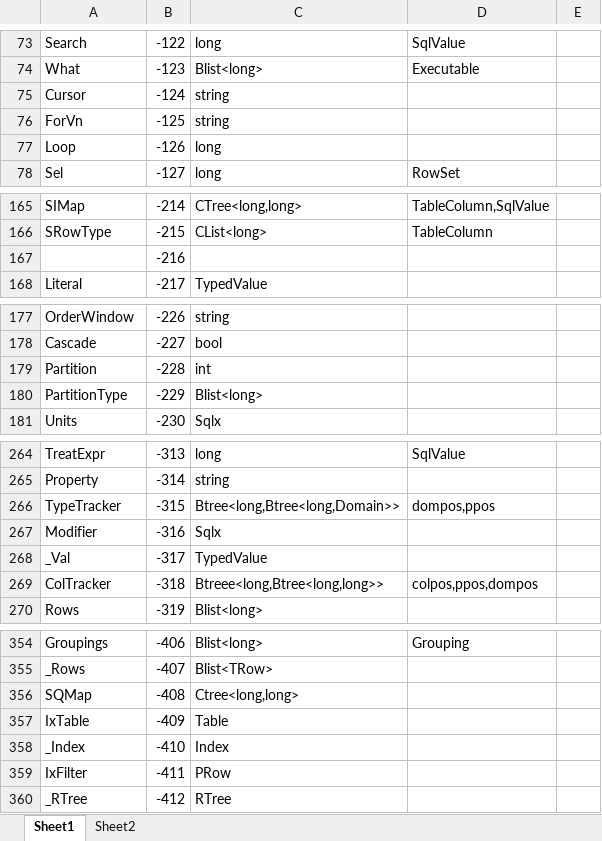
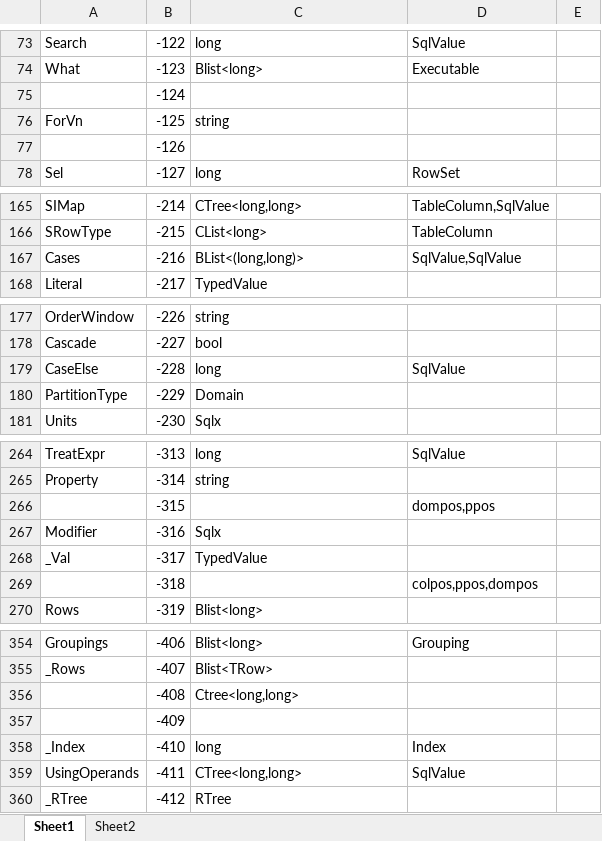
Before and after one commit to MalcolmCrowe/ShareableDataStructures, an Excel workbook: PyrrhoV7alpha/doc/consts.xlsx, sheet Sheet1, drawn as a sheet; only a part is shown, gaps mark what is left out; values as stored, in another font and other column widths than the file's, no borders; the diff covers the shown part only; the diff names each change by its address in the sheet, - before the commit and + after, or states it on an @@ line.

```diff
--- a/PyrrhoV7alpha/doc/consts.xlsx (sheet Sheet1)
+++ b/PyrrhoV7alpha/doc/consts.xlsx (sheet Sheet1)
-A75: Cursor
+A75: (empty)
-C75: string
+C75: (empty)
-A77: Loop
+A77: (empty)
-C77: long
+C77: (empty)
-A167: (empty)
+A167: Cases
-C167: (empty)
+C167: BList<(long,long)>
-D167: (empty)
+D167: SqlValue,SqlValue
-A179: Partition
+A179: CaseElse
-C179: int
+C179: long
-D179: (empty)
+D179: SqlValue
-C180: Blist<long>
+C180: Domain
-A266: TypeTracker
+A266: (empty)
-C266: Btree<long,Btree<long,Domain>>
+C266: (empty)
-A269: ColTracker
+A269: (empty)
-C269: Btreee<long,Btree<long,long>>
+C269: (empty)
-A356: SQMap
+A356: (empty)
-A357: IxTable
+A357: (empty)
-C357: Table
+C357: (empty)
-C358: Index
+C358: long
-D358: (empty)
+D358: Index
-A359: IxFilter
+A359: UsingOperands
-C359: PRow
+C359: CTree<long,long>
-D359: (empty)
+D359: SqlValue
```
Also changed, not shown: 5 edited cells elsewhere in this sheet, 43 other files.
